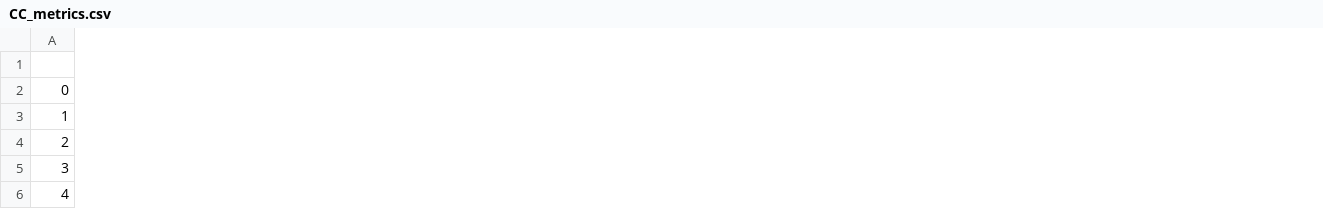
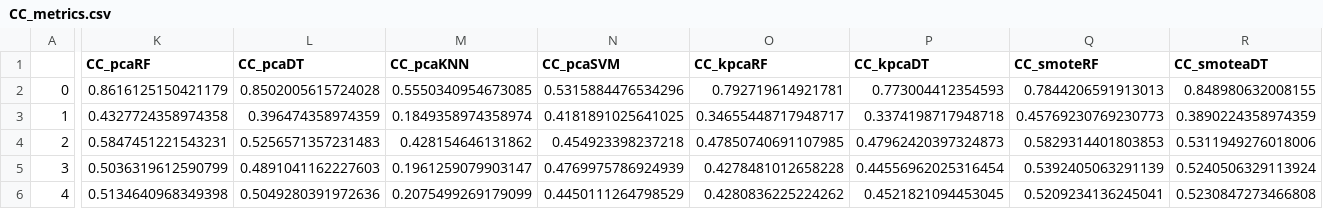
Before and after one commit to alainareeba/BIOL3340_EnzymeClassification, a CSV file: metrics/CC_metrics.csv, drawn as a sheet; only a part is shown, gaps mark what is left out; the diff covers the shown part only; the diff names each change by its address in the sheet, - before the commit and + after, or states it on an @@ line.

Commit message:
Update ClassifierChain metrics

```diff
--- a/metrics/CC_metrics.csv
+++ b/metrics/CC_metrics.csv
+column K (CC_pcaRF), rows 2-6: 0.8616125150421179 | 0.4327724358974358 | 0.5847451221543231 | 0.5036319612590799 | 0.5134640968349398
+column L (CC_pcaDT), rows 2-6: 0.8502005615724028 | 0.396474358974359 | 0.5256571357231483 | 0.4891041162227603 | 0.5049280391972636
+column M (CC_pcaKNN), rows 2-6: 0.5550340954673085 | 0.1849358974358974 | 0.428154646131862 | 0.1961259079903147 | 0.2075499269179099
+column N (CC_pcaSVM), rows 2-6: 0.5315884476534296 | 0.4181891025641025 | 0.454923398237218 | 0.4769975786924939 | 0.4450111264798529
+column O (CC_kpcaRF), rows 2-6: 0.792719614921781 | 0.34655448717948717 | 0.47850740691107985 | 0.4278481012658228 | 0.4280836225224262
+column P (CC_kpcaDT), rows 2-6: 0.773004412354593 | 0.3374198717948718 | 0.47962420397324873 | 0.44556962025316454 | 0.4521821094453045
+column Q (CC_smoteRF), rows 2-6: 0.7844206591913013 | 0.45769230769230773 | 0.5829314401803853 | 0.5392405063291139 | 0.5209234136245041
+column R (CC_smoteaDT), rows 2-6: 0.848980632008155 | 0.3890224358974359 | 0.5311949276018006 | 0.5240506329113924 | 0.5230847273466808
```
Also changed, not shown: 2 added columns and 12 edited cells elsewhere in this file.
